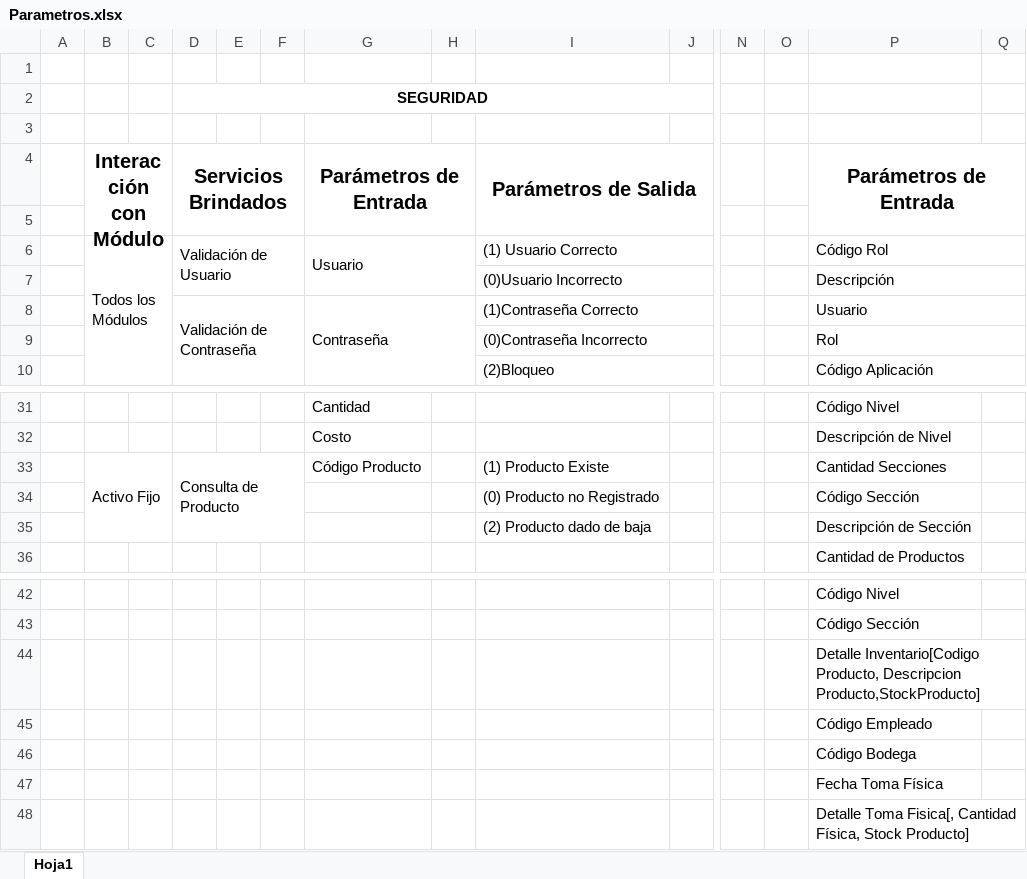
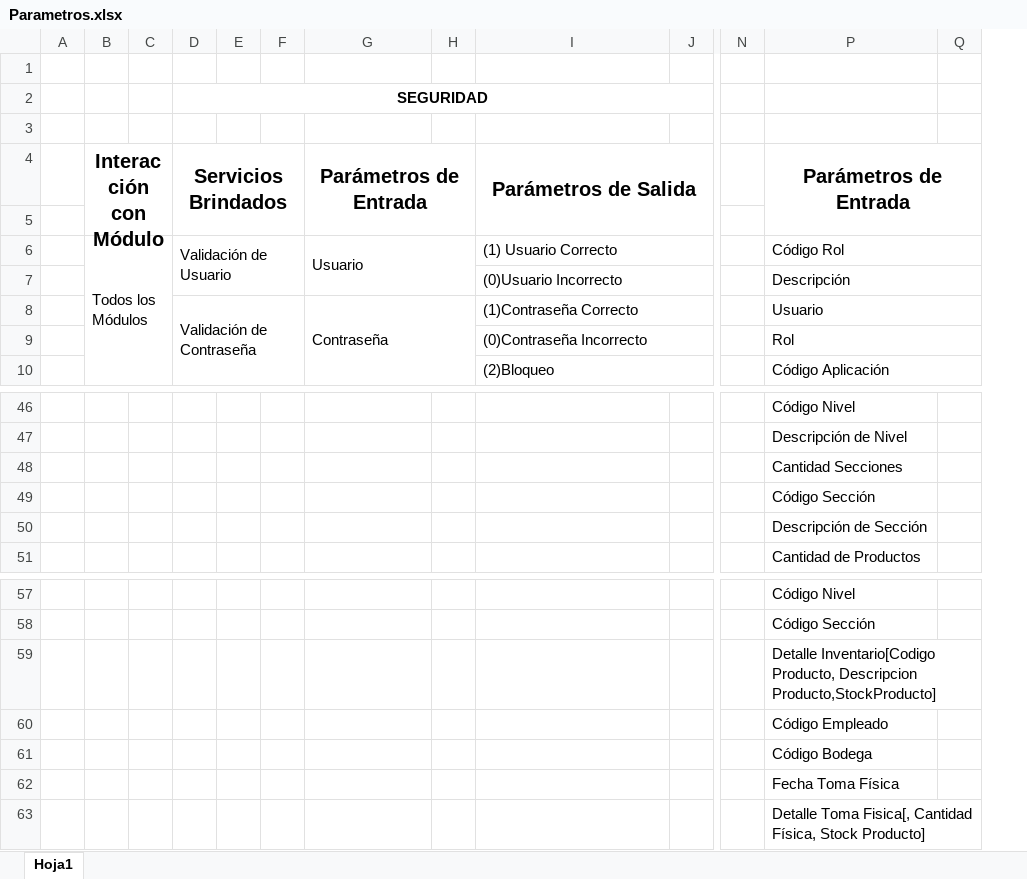
Before and after one commit to andresitoo/ProyectoAplicaciones, an Excel workbook: Documentacion/Parametros.xlsx, sheet Hoja1, drawn as a sheet; only a part is shown, gaps mark what is left out; values as stored, in another font and other column widths than the file's, no borders; removed rows and columns are numbered as before the commit, all else as after; rows hold the shown columns only; the diff covers the shown part only; the diff names each change by its address in the sheet, - before the commit and + after, or states it on an @@ line.

```diff
--- a/Documentacion/Parametros.xlsx (sheet Hoja1)
+++ b/Documentacion/Parametros.xlsx (sheet Hoja1)
@@ column O hidden, empty @@
-G46: Cantidad
+G46: (empty)
-G47: Costo
+G47: (empty)
-row 33:  | Activo Fijo |  | Consulta de Producto |  |  | Código Producto |  | (1) Producto Existe |  |  |  | Cantidad Secciones
+row 48:  |  |  |  |  |  |  |  |  |  |  | Cantidad Secciones
-I49: (0) Producto no Registrado
+I49: (empty)
-I50: (2) Producto dado de baja
+I50: (empty)
+P59:Q59 merged
```
Also changed, not shown: 16 added rows, 1 removed row, 12 edited cells and merged cells elsewhere in this sheet, 3 other files.
